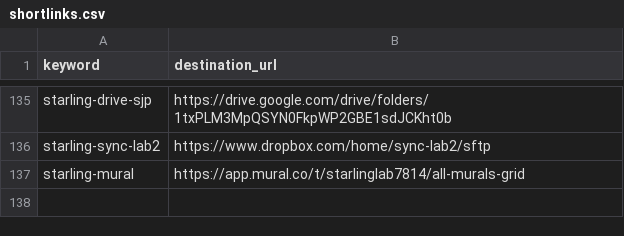
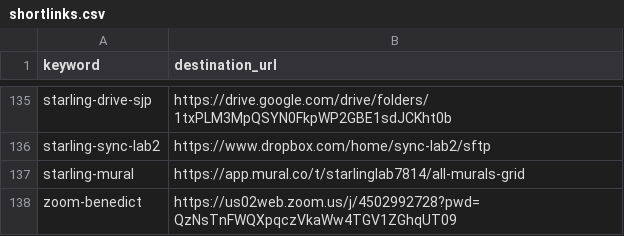
Before and after one commit to hyphacoop/configurations, a CSV file: hyphacoop/shortlinks/shortlinks.csv, drawn as a sheet; only a part is shown, gaps mark what is left out.

Commit message:
Update shortlinks.csv

```diff
--- a/hyphacoop/shortlinks/shortlinks.csv
+++ b/hyphacoop/shortlinks/shortlinks.csv
@@ -137 +137,2 @@ starling-sync-lab2,https://www.dropbox.com/home/sync-lab2/sftp
 starling-mural,https://app.mural.co/t/starlinglab7814/all-murals-grid
+zoom-benedict,https://us02web.zoom.us/j/4502992728?pwd=QzNsTnFWQXpqczVkaWw4TGV1ZGhqUT09
```
